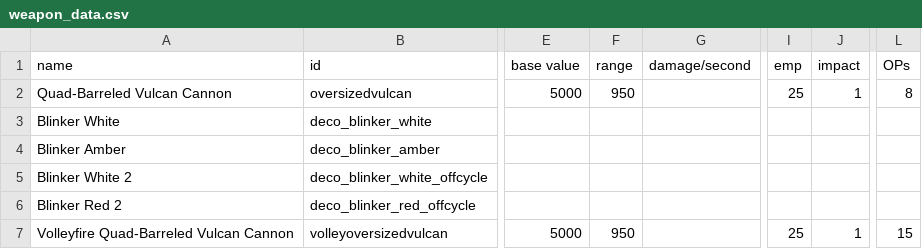
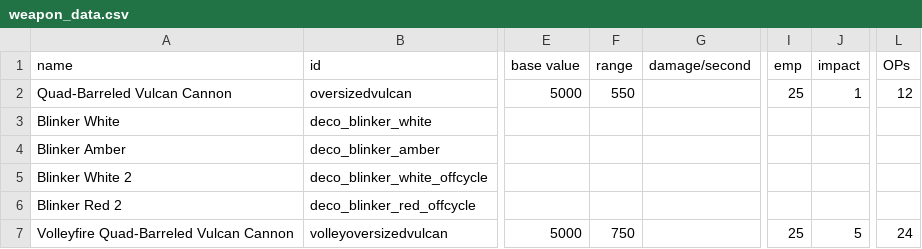
Before and after one commit to alycecil/StarSectorSupercarrier, a CSV file: data/weapons/weapon_data.csv, drawn as a sheet; only a part is shown, gaps mark what is left out; the diff names each change by its address in the sheet, - before the commit and + after, or states it on an @@ line.

```diff
--- a/data/weapons/weapon_data.csv
+++ b/data/weapons/weapon_data.csv
-F2 (range): 950
+F2 (range): 550
-L2 (OPs): 8
+L2 (OPs): 12
-F7 (range): 950
+F7 (range): 750
-J7 (impact): 1
+J7 (impact): 5
-L7 (OPs): 15
+L7 (OPs): 24
```
Also changed, not shown: data/hulls/ship_data.csv, data/hulls/wing_data.csv, 10 other files.
